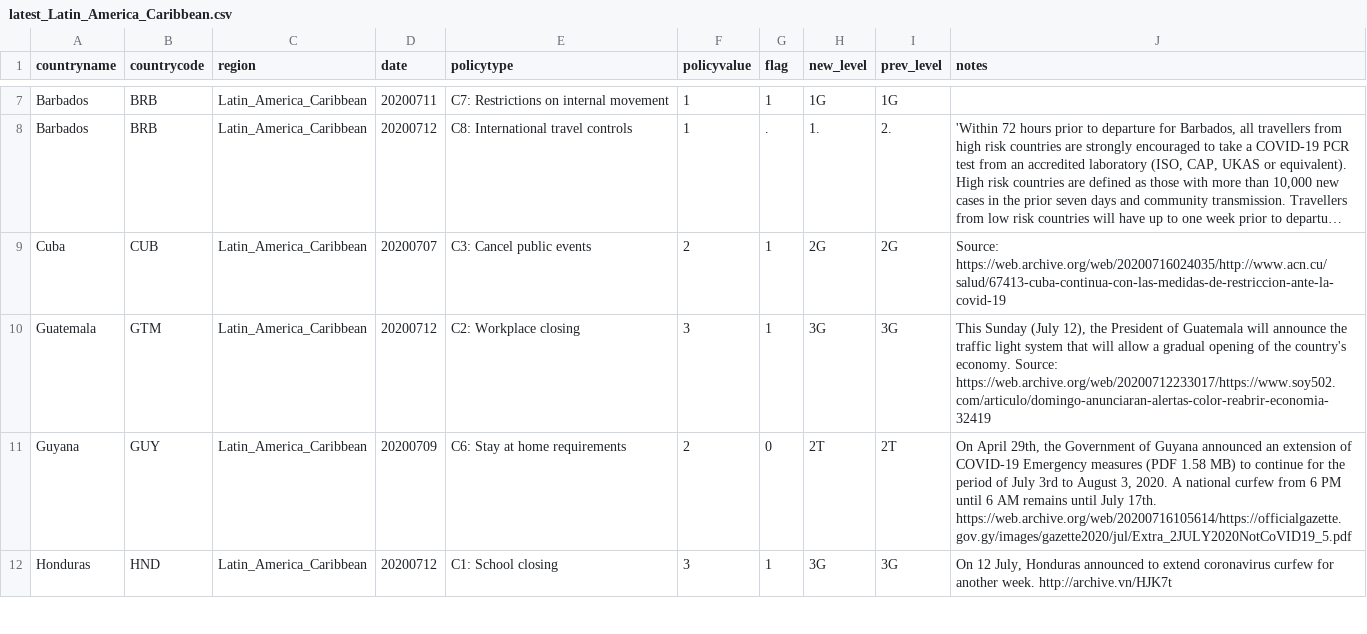
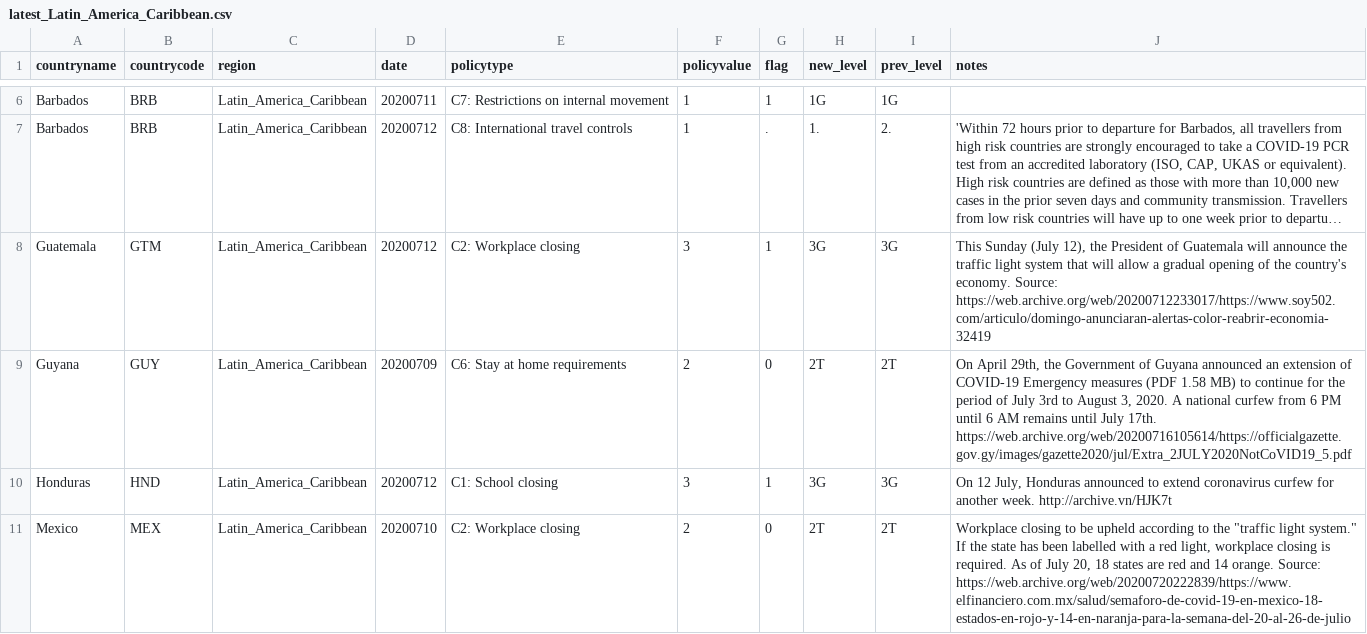
Before and after one commit to OxCGRT/covid-policy-scratchpad, a CSV file: regional_changes/latest_Latin_America_Caribbean.csv, drawn as a sheet; only a part is shown, gaps mark what is left out; long unchanged cells end in …; removed rows and columns are numbered as before the commit, all else as after; the diff covers the shown part only; the diff names each change by its address in the sheet, - before the commit and + after, or states it on an @@ line.

```diff
--- a/regional_changes/latest_Latin_America_Caribbean.csv
+++ b/regional_changes/latest_Latin_America_Caribbean.csv
-row 9: Cuba | CUB | Latin_America_Caribbean | 20200707 | C3: Cancel public events | 2 | 1 | 2G | 2G | Source: https://web.archive.org/web/20200716024035/http://www.acn.cu/salud/67413-cuba-continua-con-las-medidas-de-restriccion-ante-la-covid-19
+row 11: Mexico | MEX | Latin_America_Caribbean | 20200710 | C2: Workplace closing | 2 | 0 | 2T | 2T | Workplace closing to be upheld according to the "traffic light system." If the state has been labelled with a red light, workplace closing is required. As of July 20, 18 states are red and 14 orange. Source: https://web.archive.org/web/20200720222839/https://www.elfinanciero.com.mx/salud/semaforo-de-covid-19-en-mexico-18-estados-en-rojo-y-14-en-naranja-para-la-semana-del-20-al-26-de-julio
```
Also changed, not shown: 6 added rows, 1 removed row and 4 edited cells elsewhere in this file, regional_changes/latest_Middle_East_North_Africa.csv, regional_changes/latest_North_America.csv, 13 other files.
